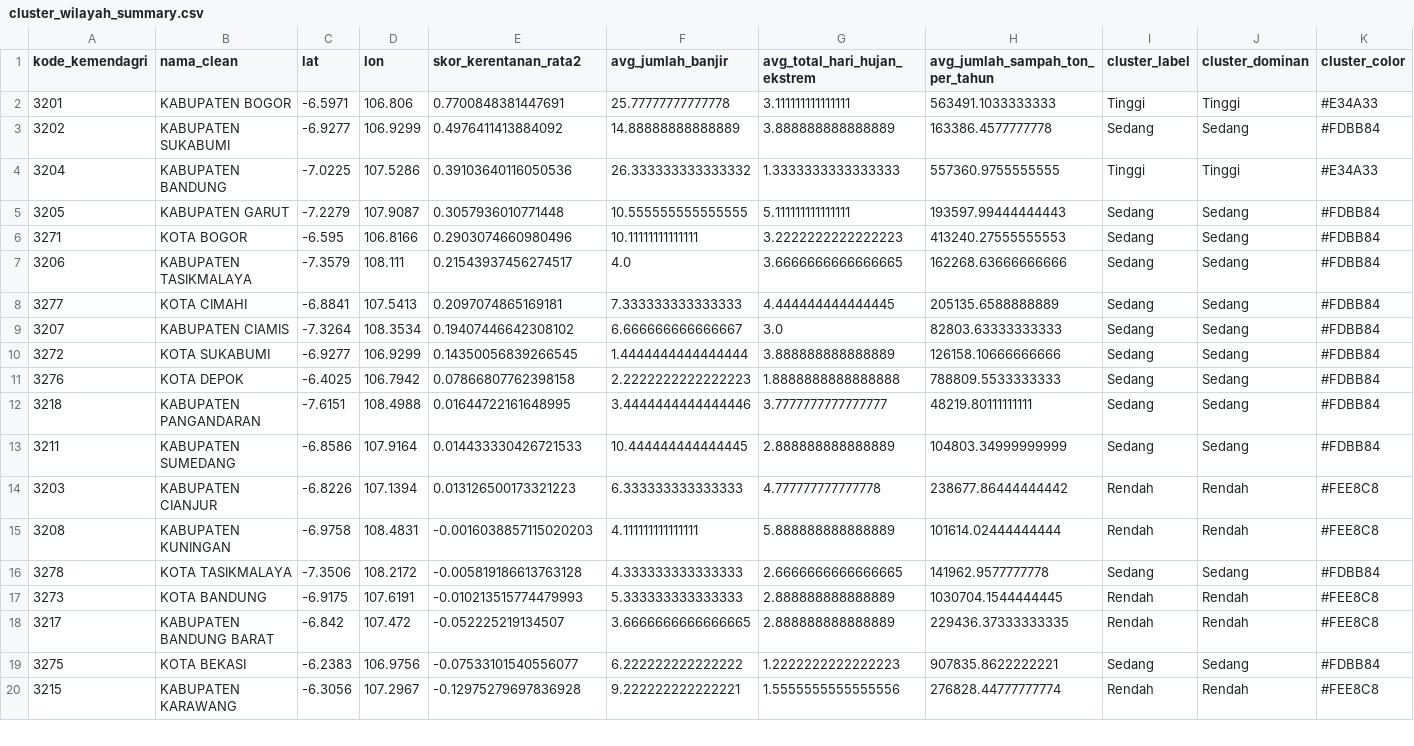
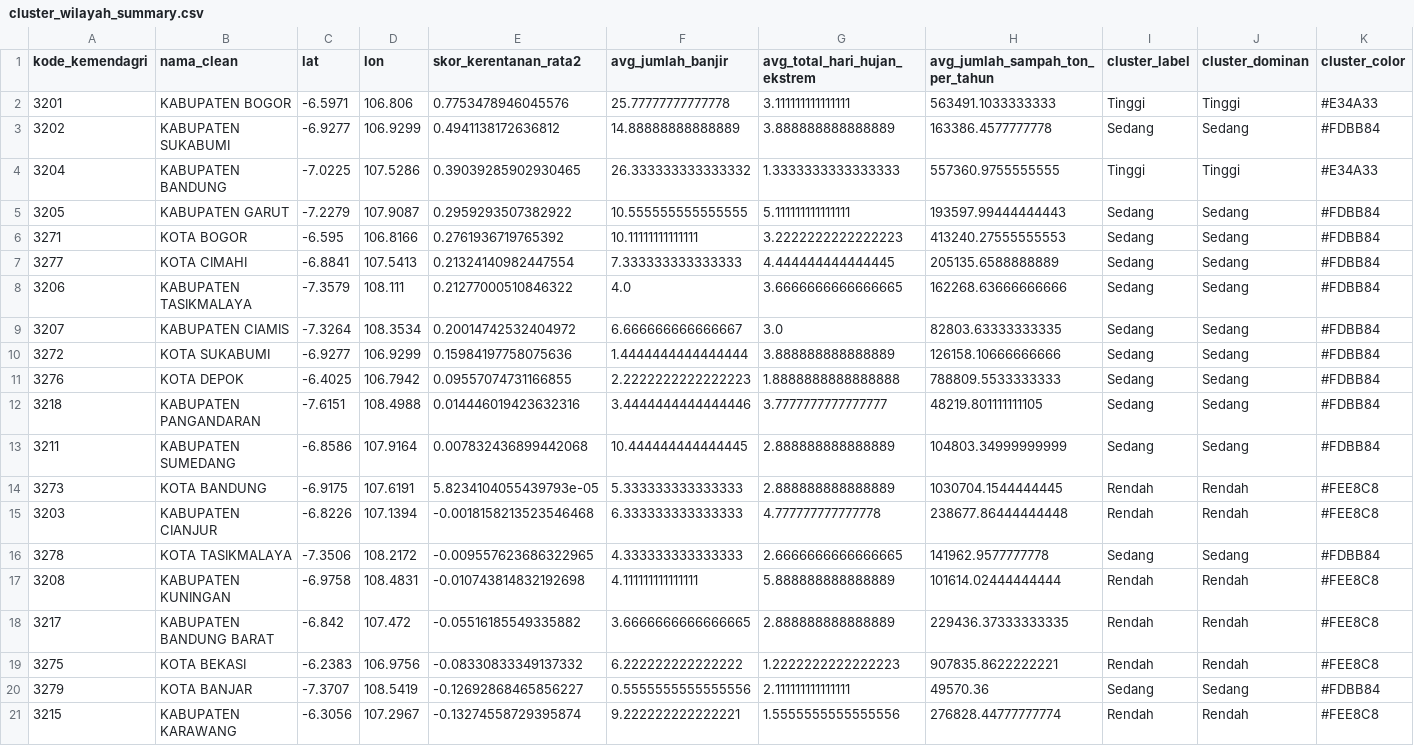
Before and after one commit to ibayyabi/II4013-Tubes-Data-Analytics-Banjir-Jawa-Barat, a CSV file: data/processed/cluster_wilayah_summary.csv, drawn as a sheet; only a part is shown; the diff covers the shown part only.

```diff
--- a/data/processed/cluster_wilayah_summary.csv
+++ b/data/processed/cluster_wilayah_summary.csv
@@ -1,20 +1,21 @@
 kode_kemendagri,nama_clean,lat,lon,skor_kerentanan_rata2,avg_jumlah_banjir,avg_total_hari_hujan_ekstrem,avg_jumlah_sampah_ton_per_tahun,cluster_label,cluster_dominan,cluster_color
-3201,KABUPATEN BOGOR,-6.5971,106.806,0.7700848381447691,25.77777777777778,3.111111111111111,563491.1033333333,Tinggi,Tinggi,#E34A33
-3202,KABUPATEN SUKABUMI,-6.9277,106.9299,0.4976411413884092,14.88888888888889,3.888888888888889,163386.4577777778,Sedang,Sedang,#FDBB84
-3204,KABUPATEN BANDUNG,-7.0225,107.5286,0.39103640116050536,26.333333333333332,1.3333333333333333,557360.9755555555,Tinggi,Tinggi,#E34A33
-3205,KABUPATEN GARUT,-7.2279,107.9087,0.3057936010771448,10.555555555555555,5.111111111111111,193597.99444444443,Sedang,Sedang,#FDBB84
-3271,KOTA BOGOR,-6.595,106.8166,0.2903074660980496,10.11111111111111,3.2222222222222223,413240.27555555553,Sedang,Sedang,#FDBB84
-3206,KABUPATEN TASIKMALAYA,-7.3579,108.111,0.21543937456274517,4.0,3.6666666666666665,162268.63666666666,Sedang,Sedang,#FDBB84
-3277,KOTA CIMAHI,-6.8841,107.5413,0.2097074865169181,7.333333333333333,4.444444444444445,205135.6588888889,Sedang,Sedang,#FDBB84
-3207,KABUPATEN CIAMIS,-7.3264,108.3534,0.19407446642308102,6.666666666666667,3.0,82803.63333333333,Sedang,Sedang,#FDBB84
-3272,KOTA SUKABUMI,-6.9277,106.9299,0.14350056839266545,1.4444444444444444,3.888888888888889,126158.10666666666,Sedang,Sedang,#FDBB84
-3276,KOTA DEPOK,-6.4025,106.7942,0.07866807762398158,2.2222222222222223,1.8888888888888888,788809.5533333333,Sedang,Sedang,#FDBB84
-3218,KABUPATEN PANGANDARAN,-7.6151,108.4988,0.01644722161648995,3.4444444444444446,3.7777777777777777,48219.80111111111,Sedang,Sedang,#FDBB84
-3211,KABUPATEN SUMEDANG,-6.8586,107.9164,0.014433330426721533,10.444444444444445,2.888888888888889,104803.34999999999,Sedang,Sedang,#FDBB84
-3203,KABUPATEN CIANJUR,-6.8226,107.1394,0.013126500173321223,6.333333333333333,4.777777777777778,238677.86444444442,Rendah,Rendah,#FEE8C8
-3208,KABUPATEN KUNINGAN,-6.9758,108.4831,-0.0016038857115020203,4.111111111111111,5.888888888888889,101614.02444444444,Rendah,Rendah,#FEE8C8
-3278,KOTA TASIKMALAYA,-7.3506,108.2172,-0.005819186613763128,4.333333333333333,2.6666666666666665,141962.9577777778,Sedang,Sedang,#FDBB84
-3273,KOTA BANDUNG,-6.9175,107.6191,-0.010213515774479993,5.333333333333333,2.888888888888889,1030704.1544444445,Rendah,Rendah,#FEE8C8
-3217,KABUPATEN BANDUNG BARAT,-6.842,107.472,-0.052225219134507,3.6666666666666665,2.888888888888889,229436.37333333335,Rendah,Rendah,#FEE8C8
-3275,KOTA BEKASI,-6.2383,106.9756,-0.07533101540556077,6.222222222222222,1.2222222222222223,907835.8622222221,Sedang,Sedang,#FDBB84
-3215,KABUPATEN KARAWANG,-6.3056,107.2967,-0.12975279697836928,9.222222222222221,1.5555555555555556,276828.44777777774,Rendah,Rendah,#FEE8C8
+3201,KABUPATEN BOGOR,-6.5971,106.806,0.7753478946045576,25.77777777777778,3.111111111111111,563491.1033333333,Tinggi,Tinggi,#E34A33
+3202,KABUPATEN SUKABUMI,-6.9277,106.9299,0.4941138172636812,14.88888888888889,3.888888888888889,163386.4577777778,Sedang,Sedang,#FDBB84
+3204,KABUPATEN BANDUNG,-7.0225,107.5286,0.39039285902930465,26.333333333333332,1.3333333333333333,557360.9755555555,Tinggi,Tinggi,#E34A33
+3205,KABUPATEN GARUT,-7.2279,107.9087,0.2959293507382922,10.555555555555555,5.111111111111111,193597.99444444443,Sedang,Sedang,#FDBB84
+3271,KOTA BOGOR,-6.595,106.8166,0.2761936719765392,10.11111111111111,3.2222222222222223,413240.27555555553,Sedang,Sedang,#FDBB84
+3277,KOTA CIMAHI,-6.8841,107.5413,0.21324140982447554,7.333333333333333,4.444444444444445,205135.6588888889,Sedang,Sedang,#FDBB84
+3206,KABUPATEN TASIKMALAYA,-7.3579,108.111,0.21277000510846322,4.0,3.6666666666666665,162268.63666666666,Sedang,Sedang,#FDBB84
+3207,KABUPATEN CIAMIS,-7.3264,108.3534,0.20014742532404972,6.666666666666667,3.0,82803.63333333335,Sedang,Sedang,#FDBB84
+3272,KOTA SUKABUMI,-6.9277,106.9299,0.15984197758075636,1.4444444444444444,3.888888888888889,126158.10666666666,Sedang,Sedang,#FDBB84
+3276,KOTA DEPOK,-6.4025,106.7942,0.09557074731166855,2.2222222222222223,1.8888888888888888,788809.5533333333,Sedang,Sedang,#FDBB84
+3218,KABUPATEN PANGANDARAN,-7.6151,108.4988,0.014446019423632316,3.4444444444444446,3.7777777777777777,48219.801111111105,Sedang,Sedang,#FDBB84
+3211,KABUPATEN SUMEDANG,-6.8586,107.9164,0.007832436899442068,10.444444444444445,2.888888888888889,104803.34999999999,Sedang,Sedang,#FDBB84
+3273,KOTA BANDUNG,-6.9175,107.6191,5.8234104055439793e-05,5.333333333333333,2.888888888888889,1030704.1544444445,Rendah,Rendah,#FEE8C8
+3203,KABUPATEN CIANJUR,-6.8226,107.1394,-0.0018158213523546468,6.333333333333333,4.777777777777778,238677.86444444448,Rendah,Rendah,#FEE8C8
+3278,KOTA TASIKMALAYA,-7.3506,108.2172,-0.009557623686322965,4.333333333333333,2.6666666666666665,141962.9577777778,Sedang,Sedang,#FDBB84
+3208,KABUPATEN KUNINGAN,-6.9758,108.4831,-0.010743814832192698,4.111111111111111,5.888888888888889,101614.02444444444,Rendah,Rendah,#FEE8C8
+3217,KABUPATEN BANDUNG BARAT,-6.842,107.472,-0.05516185549335882,3.6666666666666665,2.888888888888889,229436.37333333335,Rendah,Rendah,#FEE8C8
+3275,KOTA BEKASI,-6.2383,106.9756,-0.08330833349137332,6.222222222222222,1.2222222222222223,907835.8622222221,Rendah,Rendah,#FEE8C8
+3279,KOTA BANJAR,-7.3707,108.5419,-0.12692868465856227,0.5555555555555556,2.111111111111111,49570.36,Sedang,Sedang,#FDBB84
+3215,KABUPATEN KARAWANG,-6.3056,107.2967,-0.13274558729395874,9.222222222222221,1.5555555555555556,276828.44777777774,Rendah,Rendah,#FEE8C8
```
Also changed, not shown: 1 removed row and 10 edited cells elsewhere in this file, data/processed/cluster_profile.csv, 8 other files.
